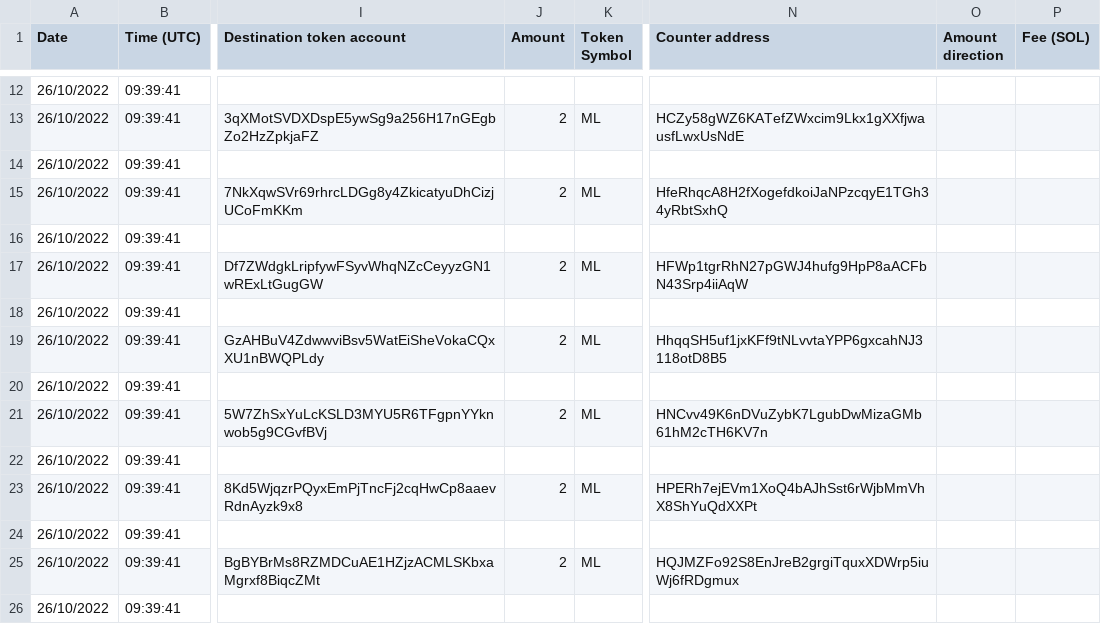
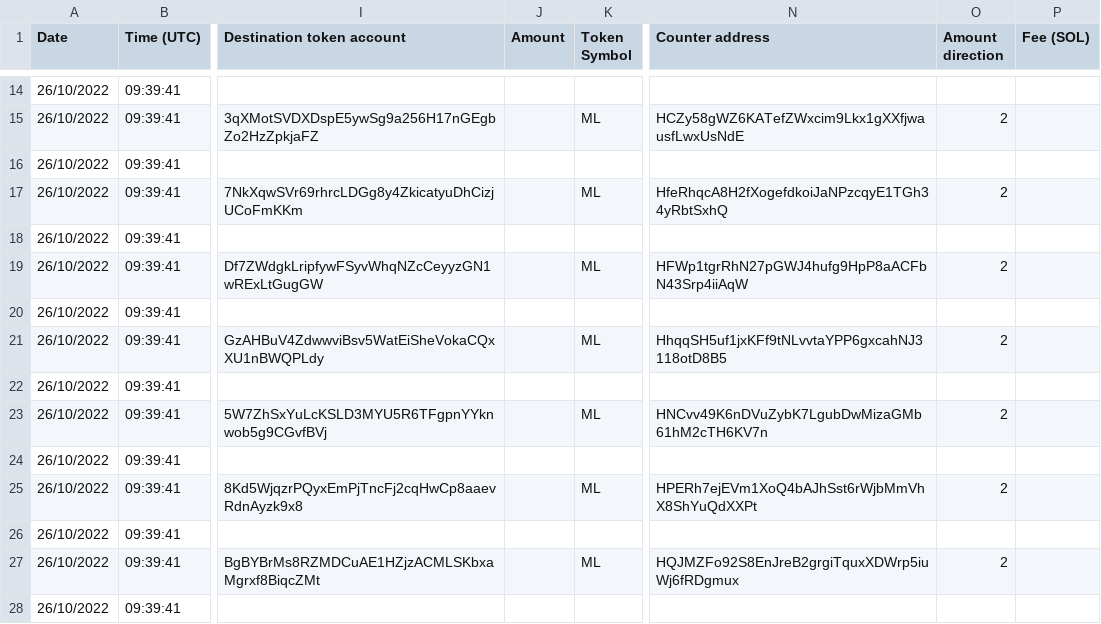
Before and after one commit to Genesis671230/AvaxBattle, a CSV file: output.csv, drawn as a sheet; only a part is shown, gaps mark what is left out; addresses are those after the commit; the diff covers the shown part only; the diff names each change by its address in the sheet, - before the commit and + after, or states it on an @@ line.

```diff
--- a/output.csv
+++ b/output.csv
-J15 (Amount): 2
+J15 (Amount): (empty)
-O15 (Amount direction): (empty)
+O15 (Amount direction): 2
-J17 (Amount): 2
+J17 (Amount): (empty)
-O17 (Amount direction): (empty)
+O17 (Amount direction): 2
-J19 (Amount): 2
+J19 (Amount): (empty)
-O19 (Amount direction): (empty)
+O19 (Amount direction): 2
-J21 (Amount): 2
+J21 (Amount): (empty)
-O21 (Amount direction): (empty)
+O21 (Amount direction): 2
-J23 (Amount): 2
+J23 (Amount): (empty)
-O23 (Amount direction): (empty)
+O23 (Amount direction): 2
-J25 (Amount): 2
+J25 (Amount): (empty)
-O25 (Amount direction): (empty)
+O25 (Amount direction): 2
-J27 (Amount): 2
+J27 (Amount): (empty)
-O27 (Amount direction): (empty)
+O27 (Amount direction): 2
```
Also changed, not shown: 6 added rows and 30 edited cells elsewhere in this file, 19 other files.
